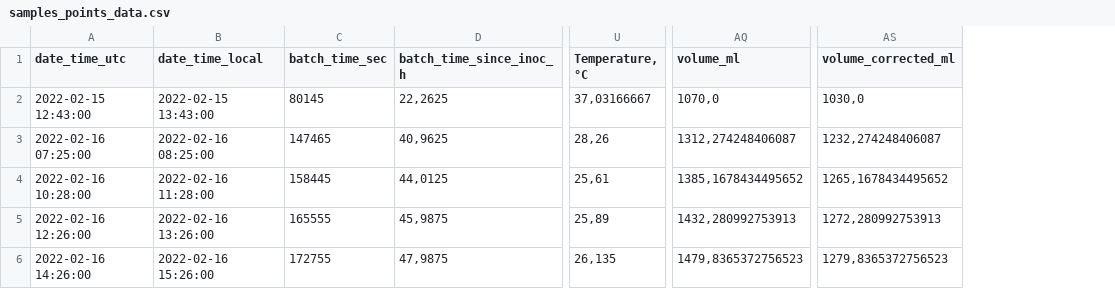
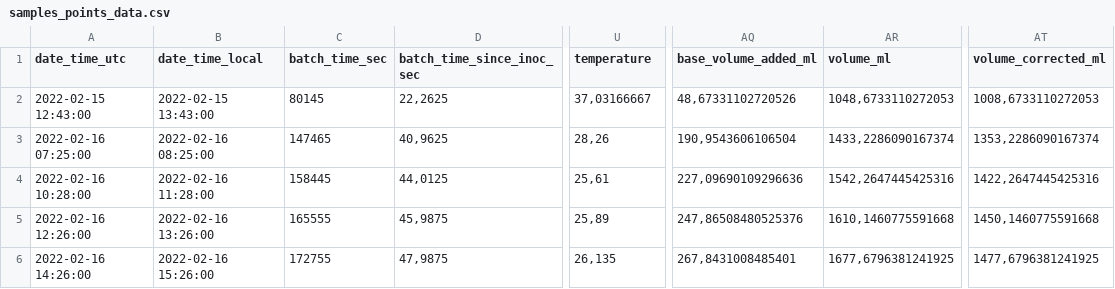
Before and after one commit to floriangisperg/USP, a CSV file: examples/real_data_example/results/samples_points_data.csv, drawn as a sheet; only a part is shown, gaps mark what is left out; addresses are those after the commit; the diff names each change by its address in the sheet, - before the commit and + after, or states it on an @@ line.

```diff
--- a/examples/real_data_example/results/samples_points_data.csv
+++ b/examples/real_data_example/results/samples_points_data.csv
+column AQ (base_volume_added_ml), rows 2-6: 48,67331102720526 | 190,9543606106504 | 227,09690109296636 | 247,86508480525376 | 267,8431008485401
-D1: batch_time_since_inoc_h
+D1: batch_time_since_inoc_sec
-U1: Temperature, °C
+U1: temperature
-AR2 (volume_ml): 1070,0
+AR2 (volume_ml): 1048,6733110272053
-AT2 (volume_corrected_ml): 1030,0
+AT2 (volume_corrected_ml): 1008,6733110272053
-AR3 (volume_ml): 1312,274248406087
+AR3 (volume_ml): 1433,2286090167374
-AT3 (volume_corrected_ml): 1232,274248406087
+AT3 (volume_corrected_ml): 1353,2286090167374
-AR4 (volume_ml): 1385,1678434495652
+AR4 (volume_ml): 1542,2647445425316
-AT4 (volume_corrected_ml): 1265,1678434495652
+AT4 (volume_corrected_ml): 1422,2647445425316
-AR5 (volume_ml): 1432,280992753913
+AR5 (volume_ml): 1610,1460775591668
-AT5 (volume_corrected_ml): 1272,280992753913
+AT5 (volume_corrected_ml): 1450,1460775591668
-AR6 (volume_ml): 1479,8365372756523
+AR6 (volume_ml): 1677,6796381241925
-AT6 (volume_corrected_ml): 1279,8365372756523
+AT6 (volume_corrected_ml): 1477,6796381241925
```
Also changed, not shown: 8 other files.
